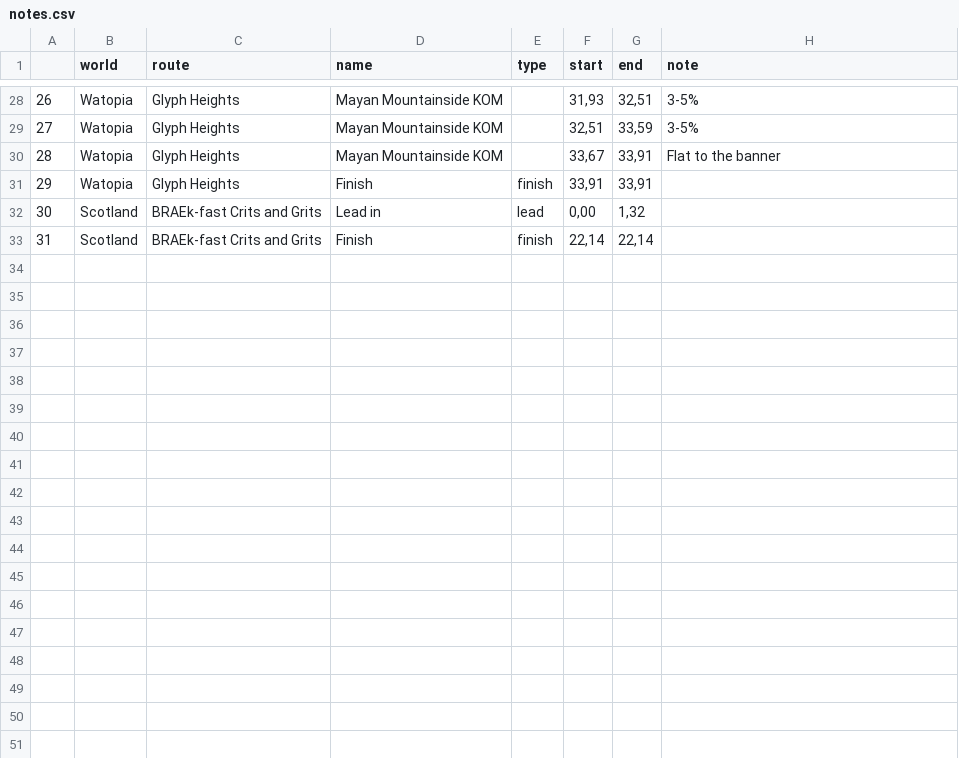
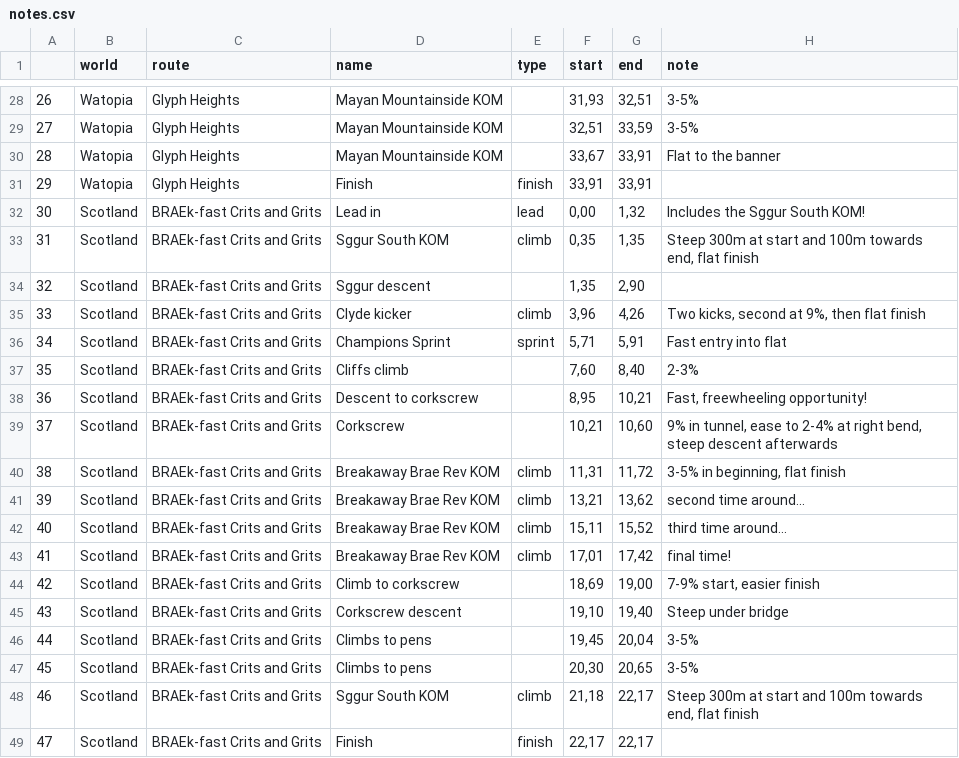
Before and after one commit to robgriffin247/route_viewer, a CSV file: data/notes.csv, drawn as a sheet; only a part is shown, gaps mark what is left out; addresses are those after the commit; the diff names each change by its address in the sheet, - before the commit and + after, or states it on an @@ line.

Commit message:
added braekfast notes

```diff
--- a/data/notes.csv
+++ b/data/notes.csv
-H32 (note): (empty)
+H32 (note): Includes the Sggur South KOM!
+row 33: 31 | Scotland | BRAEk-fast Crits and Grits | Sggur South KOM | climb | 0,35 | 1,35 | Steep 300m at start and 100m towards end, flat finish
+row 34: 32 | Scotland | BRAEk-fast Crits and Grits | Sggur descent |  | 1,35 | 2,90
+row 35: 33 | Scotland | BRAEk-fast Crits and Grits | Clyde kicker | climb | 3,96 | 4,26 | Two kicks, second at 9%, then flat finish
+row 36: 34 | Scotland | BRAEk-fast Crits and Grits | Champions Sprint | sprint | 5,71 | 5,91 | Fast entry into flat
+row 37: 35 | Scotland | BRAEk-fast Crits and Grits | Cliffs climb |  | 7,60 | 8,40 | 2-3%
+row 38: 36 | Scotland | BRAEk-fast Crits and Grits | Descent to corkscrew |  | 8,95 | 10,21 | Fast, freewheeling opportunity!
+row 39: 37 | Scotland | BRAEk-fast Crits and Grits | Corkscrew |  | 10,21 | 10,60 | 9% in tunnel, ease to 2-4% at right bend, steep descent afterwards
+row 40: 38 | Scotland | BRAEk-fast Crits and Grits | Breakaway Brae Rev KOM | climb | 11,31 | 11,72 | 3-5% in beginning, flat finish
+row 41: 39 | Scotland | BRAEk-fast Crits and Grits | Breakaway Brae Rev KOM | climb | 13,21 | 13,62 | second time around...
+row 42: 40 | Scotland | BRAEk-fast Crits and Grits | Breakaway Brae Rev KOM | climb | 15,11 | 15,52 | third time around...
+row 43: 41 | Scotland | BRAEk-fast Crits and Grits | Breakaway Brae Rev KOM | climb | 17,01 | 17,42 | final time!
+row 44: 42 | Scotland | BRAEk-fast Crits and Grits | Climb to corkscrew |  | 18,69 | 19,00 | 7-9% start, easier finish
+row 45: 43 | Scotland | BRAEk-fast Crits and Grits | Corkscrew descent |  | 19,10 | 19,40 | Steep under bridge
+row 46: 44 | Scotland | BRAEk-fast Crits and Grits | Climbs to pens |  | 19,45 | 20,04 | 3-5%
+row 47: 45 | Scotland | BRAEk-fast Crits and Grits | Climbs to pens |  | 20,30 | 20,65 | 3-5%
+row 48: 46 | Scotland | BRAEk-fast Crits and Grits | Sggur South KOM | climb | 21,18 | 22,17 | Steep 300m at start and 100m towards end, flat finish
@@ column A renumbered from row 49 down @@
-F49 (start): 22,14
+F49 (start): 22,17
-G49 (end): 22,14
+G49 (end): 22,17
```
Also changed, not shown: 1 other file.
